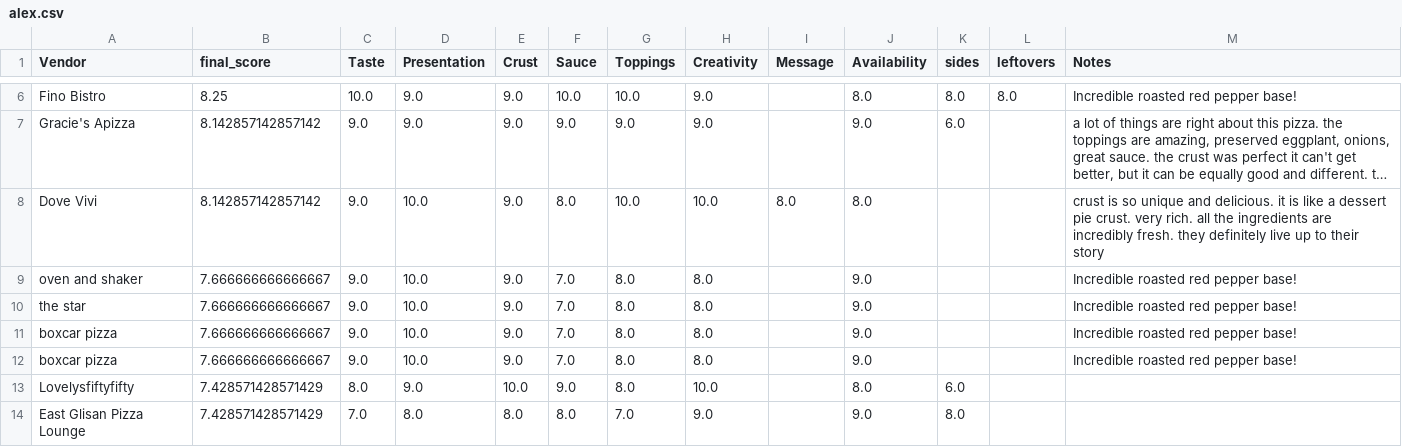
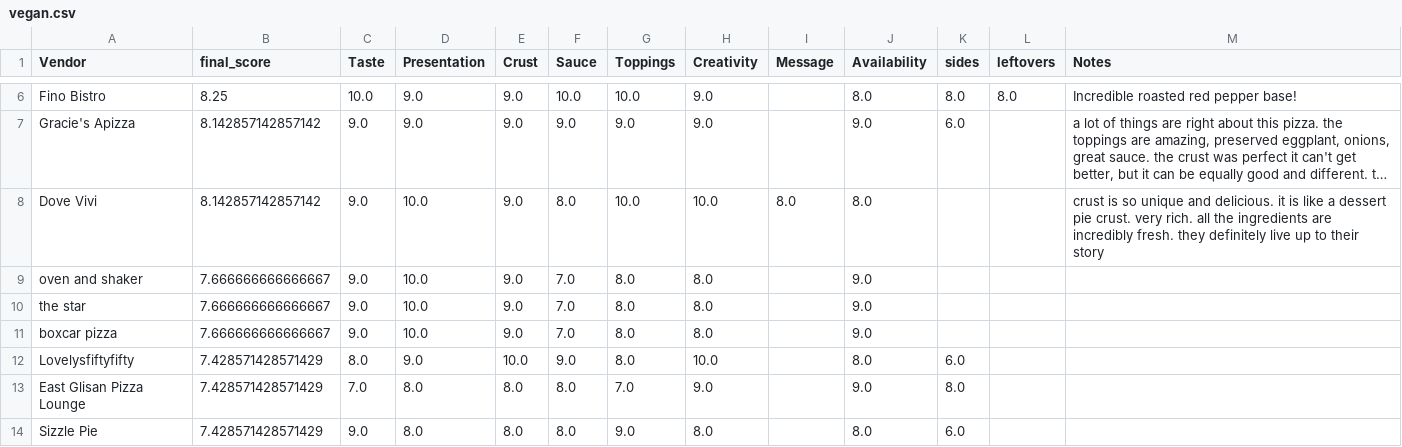
Before and after one commit to alexdauenhauer/portland-pizza-tour, a CSV file: scores/vegan.csv (was alex.csv), drawn as a sheet; only a part is shown, gaps mark what is left out; the shorter side is filled out with more unchanged rows; long unchanged cells end in …; the diff names each change by its address in the sheet, - before the commit and + after, or states it on an @@ line.

```diff
--- a/alex.csv
+++ b/scores/vegan.csv
-M9:M11 (Notes): Incredible roasted red pepper base!
+M9:M11 (Notes): (empty)
-row 12: boxcar pizza | 7.666666666666667 | 9.0 | 10.0 | 9.0 | 7.0 | 8.0 | 8.0 |  | 9.0 |  |  | Incredible roasted red pepper base!
```
Also changed, not shown: scores/Portland Pizza Tour.csv, scores/non-vegan.csv, 2 other files.
